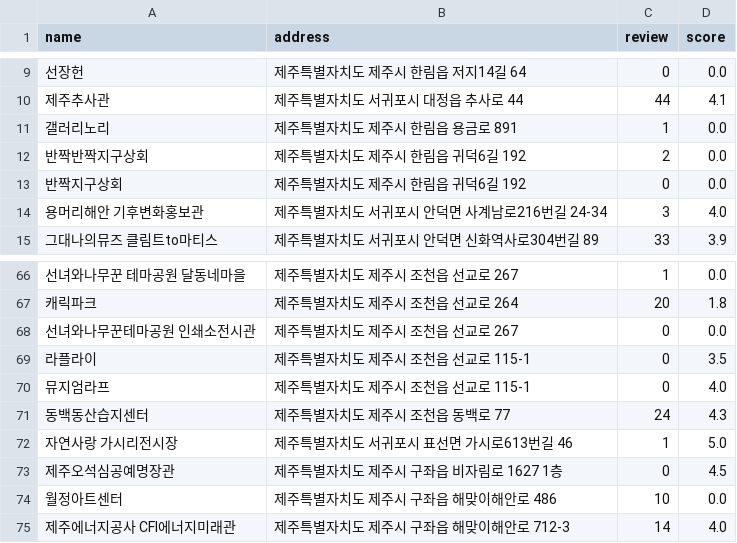
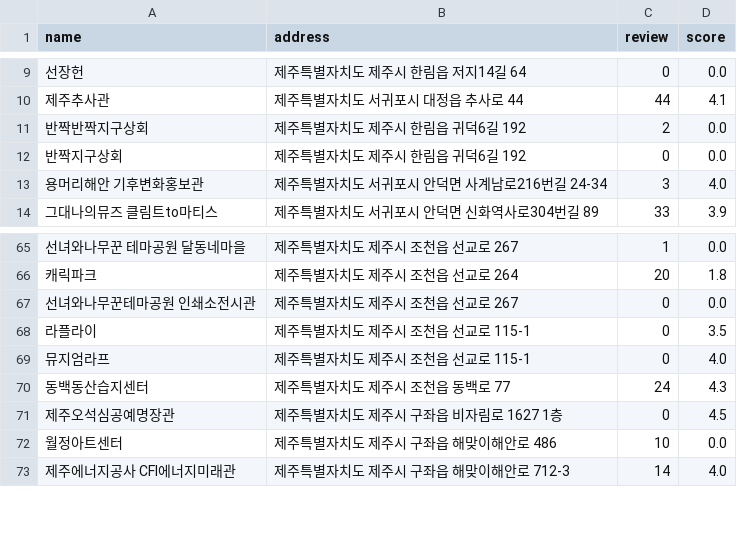
Before and after one commit to ElisaBluebell/franchise, a CSV file: csv_complete/jeju_exhibition_review_score.csv, drawn as a sheet; only a part is shown, gaps mark what is left out.

```diff
--- a/csv_complete/jeju_exhibition_review_score.csv
+++ b/csv_complete/jeju_exhibition_review_score.csv
@@ -10,3 +10,2 @@
 "제주추사관","제주특별자치도 서귀포시 대정읍 추사로 44",44,4.1
-"갤러리노리","제주특별자치도 제주시 한림읍 용금로 891",1,0.0
 "반짝반짝지구상회","제주특별자치도 제주시 한림읍 귀덕6길 192",2,0.0
@@ -71,3 +70,2 @@
 "동백동산습지센터","제주특별자치도 제주시 조천읍 동백로 77",24,4.3
-"자연사랑 가시리전시장","제주특별자치도 서귀포시 표선면 가시로613번길 46",1,5.0
 "제주오석심공예명장관","제주특별자치도 제주시 구좌읍 비자림로 1627 1층",0,4.5
```
Also changed, not shown: csv_complete/jeju_accommodation_list.csv, csv_complete/jeju_exhibition_list.csv, 3 other files.
